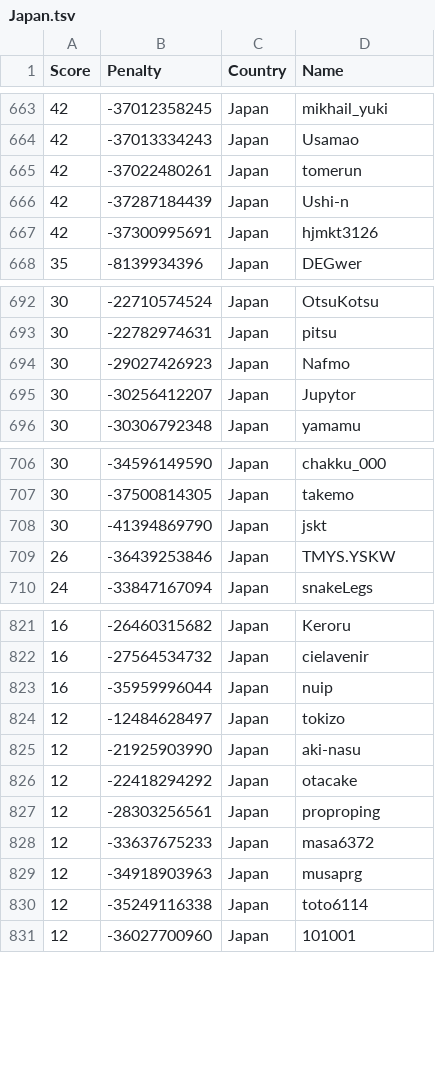
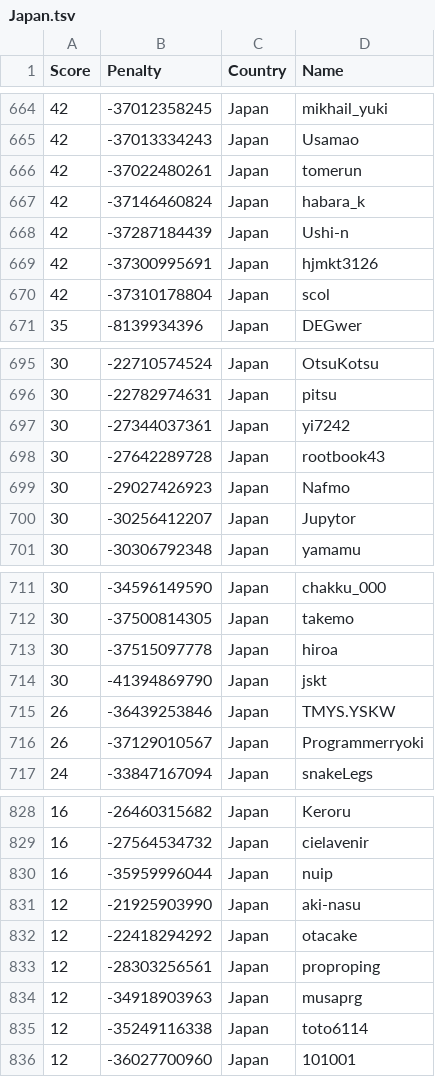
Before and after one commit to Sea-n/GCJ-score, a TSV file: Japan.tsv, drawn as a sheet; only a part is shown, gaps mark what is left out; removed rows and columns are numbered as before the commit, all else as after; the diff covers the shown part only; the diff names each change by its address in the sheet, - before the commit and + after, or states it on an @@ line.

```diff
--- a/Japan.tsv
+++ b/Japan.tsv
+row 667: 42 | -37146460824 | Japan | habara_k
+row 670: 42 | -37310178804 | Japan | scol
+row 697: 30 | -27344037361 | Japan | yi7242
+row 698: 30 | -27642289728 | Japan | rootbook43
+row 713: 30 | -37515097778 | Japan | hiroa
+row 716: 26 | -37129010567 | Japan | Programmerryoki
-row 824: 12 | -12484628497 | Japan | tokizo
-row 828: 12 | -33637675233 | Japan | masa6372
```
Also changed, not shown: 8 added rows, 7 removed rows and 1 moved row elsewhere in this file, ALL.tsv, India.tsv, 18 other files.
